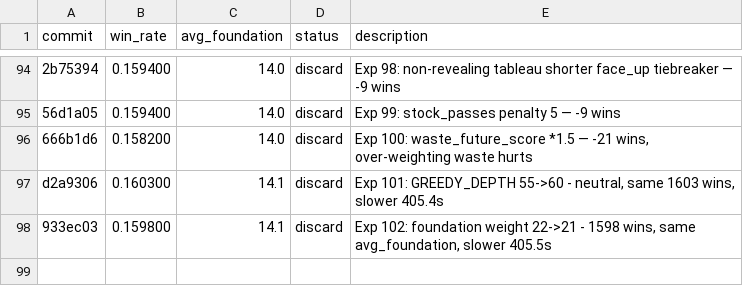
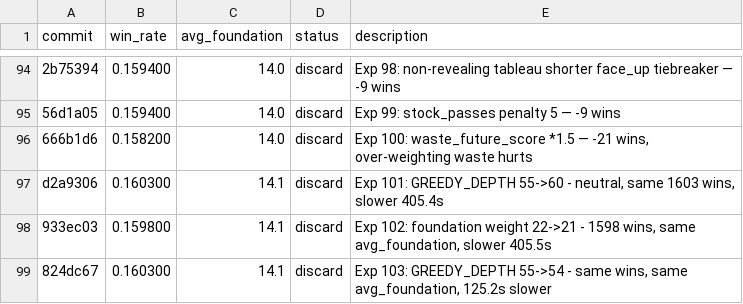
Before and after one commit to ridermw/autoresearch, a TSV file: autosolitaire/results.tsv, drawn as a sheet; only a part is shown, gaps mark what is left out; the diff names each change by its address in the sheet, - before the commit and + after, or states it on an @@ line.

```diff
--- a/autosolitaire/results.tsv
+++ b/autosolitaire/results.tsv
+row 99: 824dc67 | 0.160300 | 14.1 | discard | Exp 103: GREEDY_DEPTH 55->54 - same wins, same avg_foundation, 125.2s slower
```
Also changed, not shown: 1 other file.
